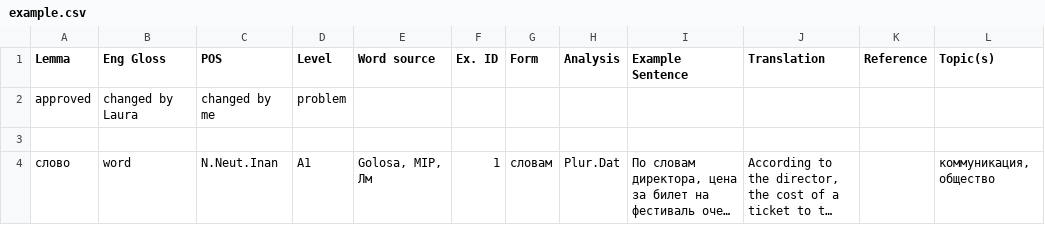
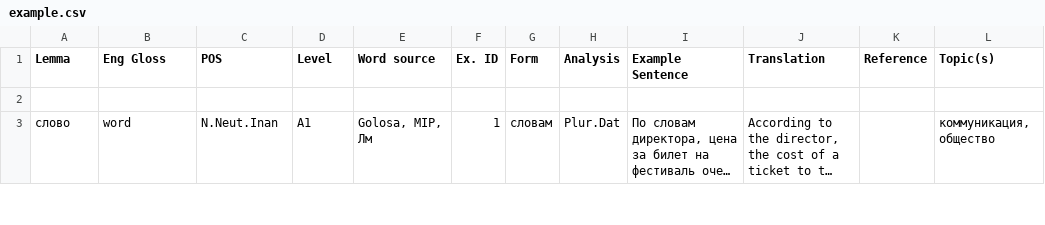
Before and after one commit to smartool/smartool-rus-eng, a CSV file: example.csv, drawn as a sheet; only a part is shown; long unchanged cells end in …; the diff names each change by its address in the sheet, - before the commit and + after, or states it on an @@ line.

Commit message:
rm second row from example.csv
this seems to hold labels which seem to be never used (?)

```diff
--- a/example.csv
+++ b/example.csv
-row 2: approved | changed by Laura | changed by me | problem
```
